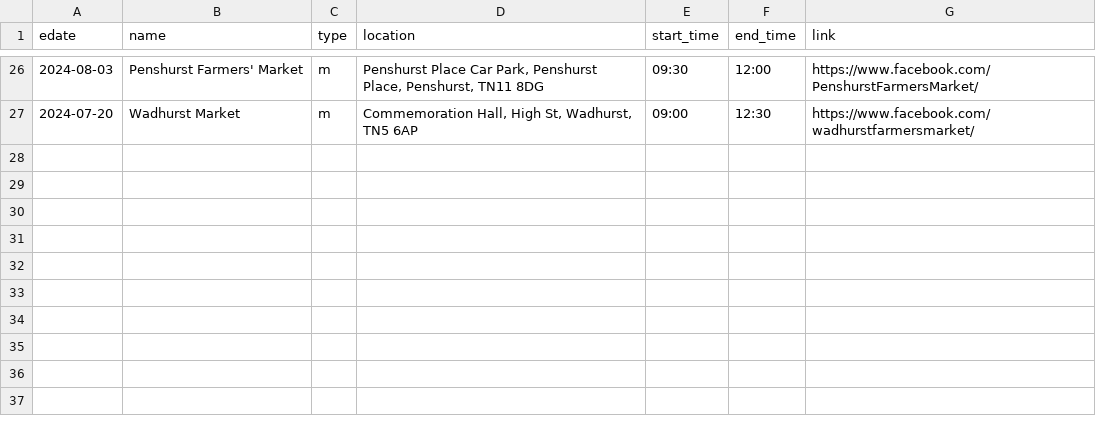
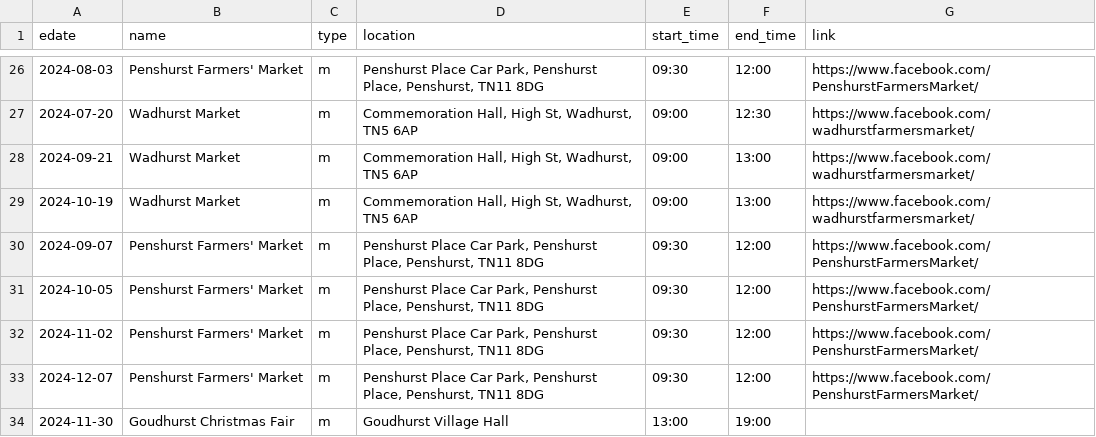
Before and after one commit to sela/amthuc-viet, a CSV file: _data/event.csv, drawn as a sheet; only a part is shown, gaps mark what is left out; the diff names each change by its address in the sheet, - before the commit and + after, or states it on an @@ line.

Commit message:
Update event.csv

```diff
--- a/_data/event.csv
+++ b/_data/event.csv
+row 28: 2024-09-21 | Wadhurst Market | m | Commemoration Hall, High St, Wadhurst, TN5 6AP | 09:00 | 13:00 | https://www.facebook.com/wadhurstfarmersmarket/
+row 29: 2024-10-19 | Wadhurst Market | m | Commemoration Hall, High St, Wadhurst, TN5 6AP | 09:00 | 13:00 | https://www.facebook.com/wadhurstfarmersmarket/
+row 30: 2024-09-07 | Penshurst Farmers' Market | m | Penshurst Place Car Park, Penshurst Place, Penshurst, TN11 8DG | 09:30 | 12:00 | https://www.facebook.com/PenshurstFarmersMarket/
+row 31: 2024-10-05 | Penshurst Farmers' Market | m | Penshurst Place Car Park, Penshurst Place, Penshurst, TN11 8DG | 09:30 | 12:00 | https://www.facebook.com/PenshurstFarmersMarket/
+row 32: 2024-11-02 | Penshurst Farmers' Market | m | Penshurst Place Car Park, Penshurst Place, Penshurst, TN11 8DG | 09:30 | 12:00 | https://www.facebook.com/PenshurstFarmersMarket/
+row 33: 2024-12-07 | Penshurst Farmers' Market | m | Penshurst Place Car Park, Penshurst Place, Penshurst, TN11 8DG | 09:30 | 12:00 | https://www.facebook.com/PenshurstFarmersMarket/
+row 34: 2024-11-30 | Goudhurst Christmas Fair | m | Goudhurst Village Hall | 13:00 | 19:00
```
